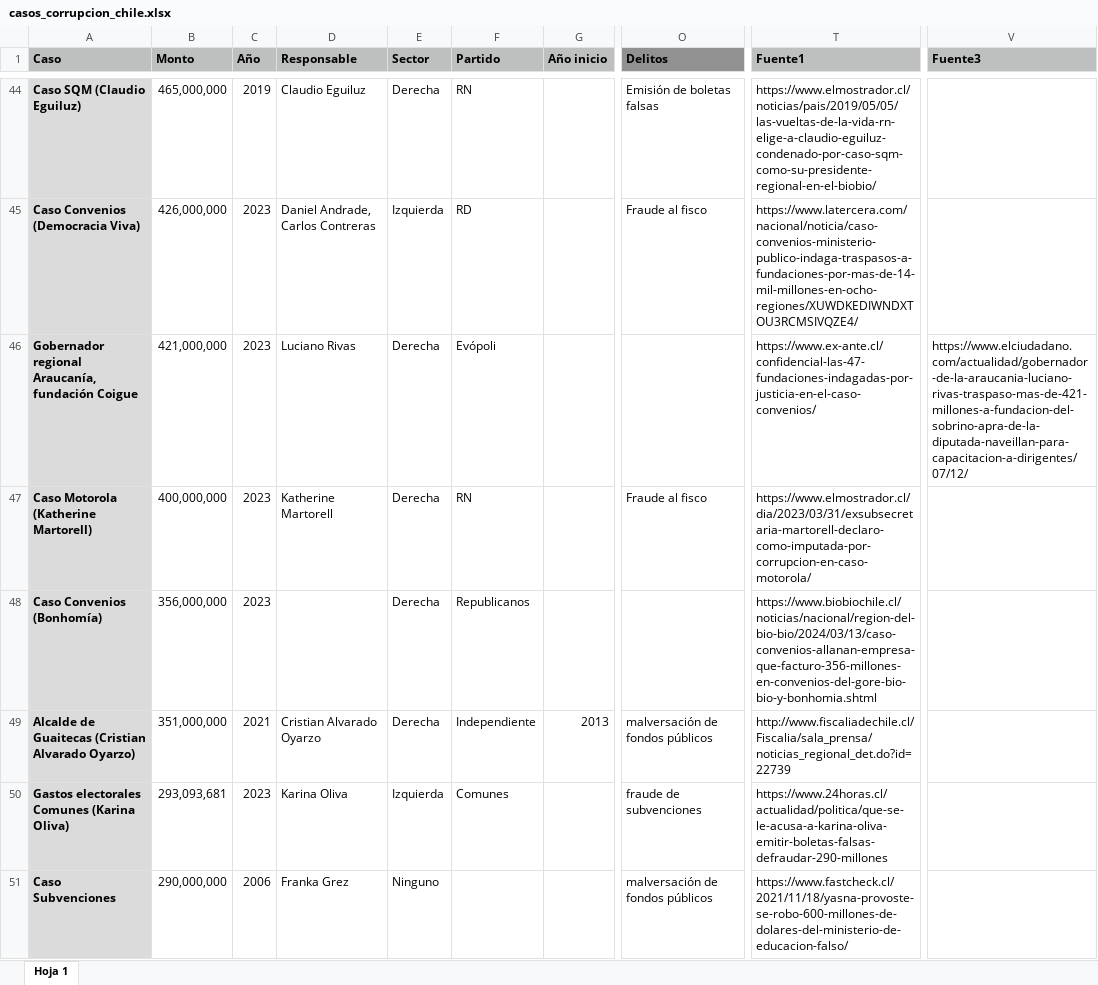
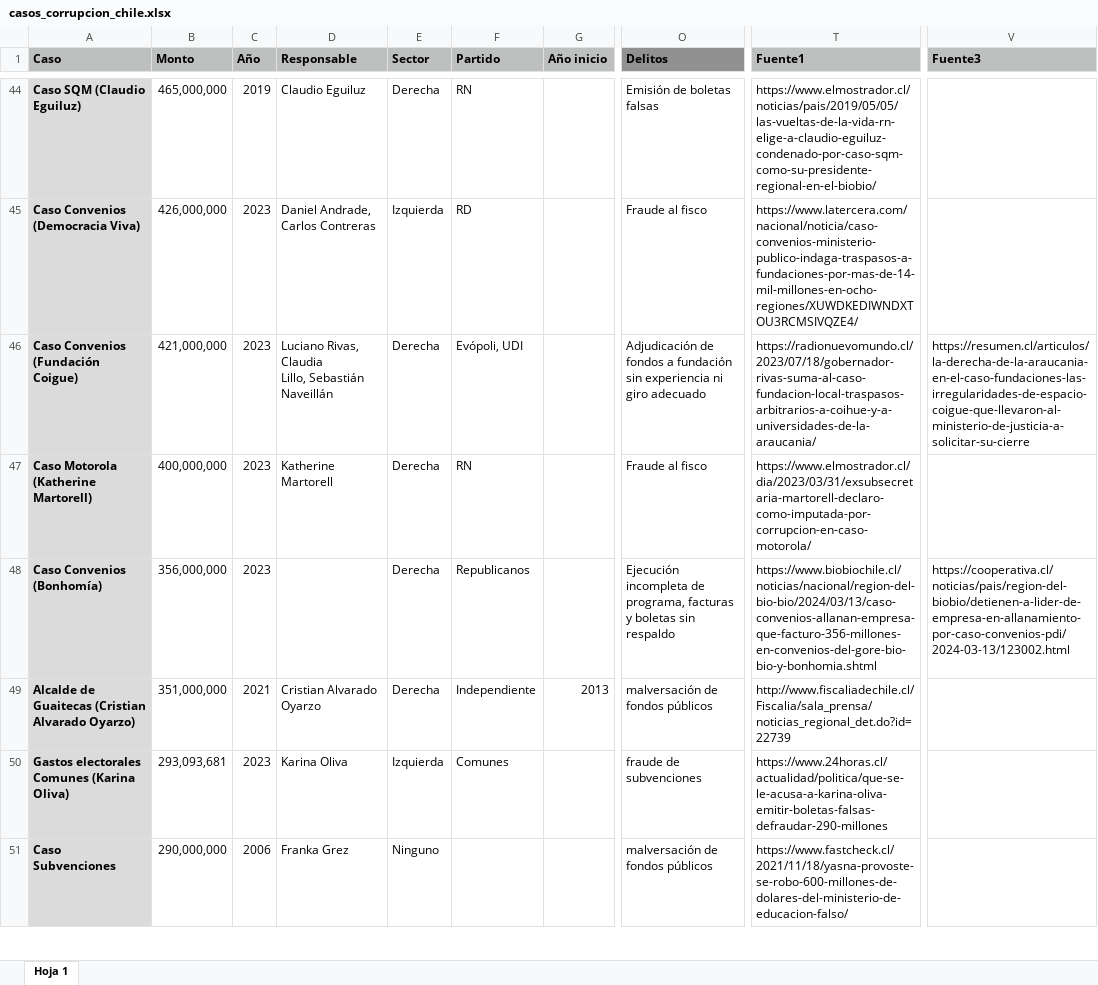
Before and after one commit to bastianolea/corrupcion_chile, an Excel workbook: datos/casos_corrupcion_chile.xlsx, sheet Hoja 1, drawn as a sheet; only a part is shown, gaps mark what is left out; values as stored, in another font and other column widths than the file's, no borders; conditional formats not drawn; ↵ is a line break in a cell; the diff covers the shown part only; the diff names each change by its address in the sheet, - before the commit and + after, or states it on an @@ line.

Commit message:
nuevos graficos, torta, datos

```diff
--- a/datos/casos_corrupcion_chile.xlsx (sheet Hoja 1)
+++ b/datos/casos_corrupcion_chile.xlsx (sheet Hoja 1)
-A46 (Caso): Gobernador regional Araucanía, fundación Coigue
+A46 (Caso): Caso Convenios (Fundación Coigue)
-D46 (Responsable): Luciano Rivas
+D46 (Responsable): Luciano Rivas, Claudia ↵ Lillo, Sebastián ↵ Naveillán
-F46 (Partido): Evópoli
+F46 (Partido): Evópoli, UDI
-O46 (Delitos): (empty)
+O46 (Delitos): Adjudicación de fondos a fundación sin experiencia ni giro adecuado
-T46 (Fuente1): https://www.ex-ante.cl/confidencial-las-47-fundaciones-indagadas-por-justicia-en-el-caso-convenios/
+T46 (Fuente1): https://radionuevomundo.cl/2023/07/18/gobernador-rivas-suma-al-caso-fundacion-local-traspasos-arbitrarios-a-coihue-y-a-universidades-de-la-araucania/
-V46 (Fuente3): https://www.elciudadano.com/actualidad/gobernador-de-la-araucania-luciano-rivas-traspaso-mas-de-421-millones-a-fundacion-del-sobrino-apra-de-la-diputada-naveillan-para-capacitacion-a-dirigentes/07/12/
+V46 (Fuente3): https://resumen.cl/articulos/la-derecha-de-la-araucania-en-el-caso-fundaciones-las-irregularidades-de-espacio-coigue-que-llevaron-al-ministerio-de-justicia-a-solicitar-su-cierre
-O48 (Delitos): (empty)
+O48 (Delitos): Ejecución incompleta de programa, facturas y boletas sin respaldo
-V48 (Fuente3): (empty)
+V48 (Fuente3): https://cooperativa.cl/noticias/pais/region-del-biobio/detienen-a-lider-de-empresa-en-allanamiento-por-caso-convenios-pdi/2024-03-13/123002.html
```
Also changed, not shown: 9 edited cells elsewhere in this sheet, 11 other files.
